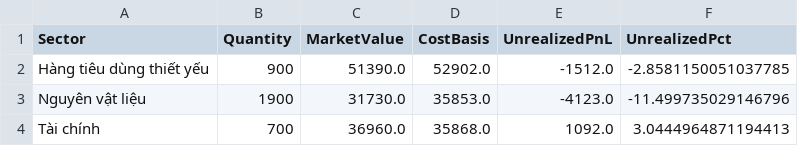
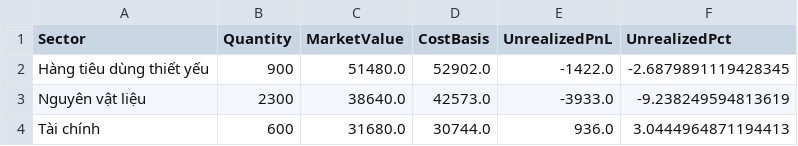
Before and after one commit to minhhai2209/broker-gpt-3, a CSV file: out/portfolios/alpha_sector.csv, drawn as a sheet.

```diff
--- a/out/portfolios/alpha_sector.csv
+++ b/out/portfolios/alpha_sector.csv
@@ -1,4 +1,4 @@
 Sector,Quantity,MarketValue,CostBasis,UnrealizedPnL,UnrealizedPct
-Hàng tiêu dùng thiết yếu,900,51390.0,52902.0,-1512.0,-2.8581150051037785
-Nguyên vật liệu,1900,31730.0,35853.0,-4123.0,-11.499735029146796
-Tài chính,700,36960.0,35868.0,1092.0,3.0444964871194413
+Hàng tiêu dùng thiết yếu,900,51480.0,52902.0,-1422.0,-2.6879891119428345
+Nguyên vật liệu,2300,38640.0,42573.0,-3933.0,-9.238249594813619
+Tài chính,600,31680.0,30744.0,936.0,3.0444964871194413
```
Also changed, not shown: out/market/technical_snapshot.csv, out/portfolios/alpha_positions.csv, 4 other files.
